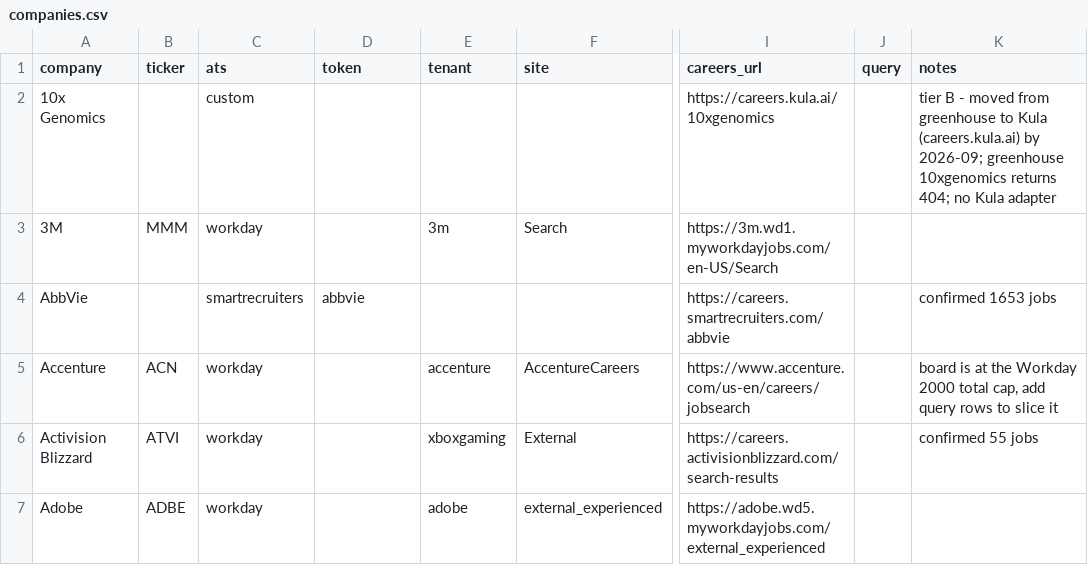
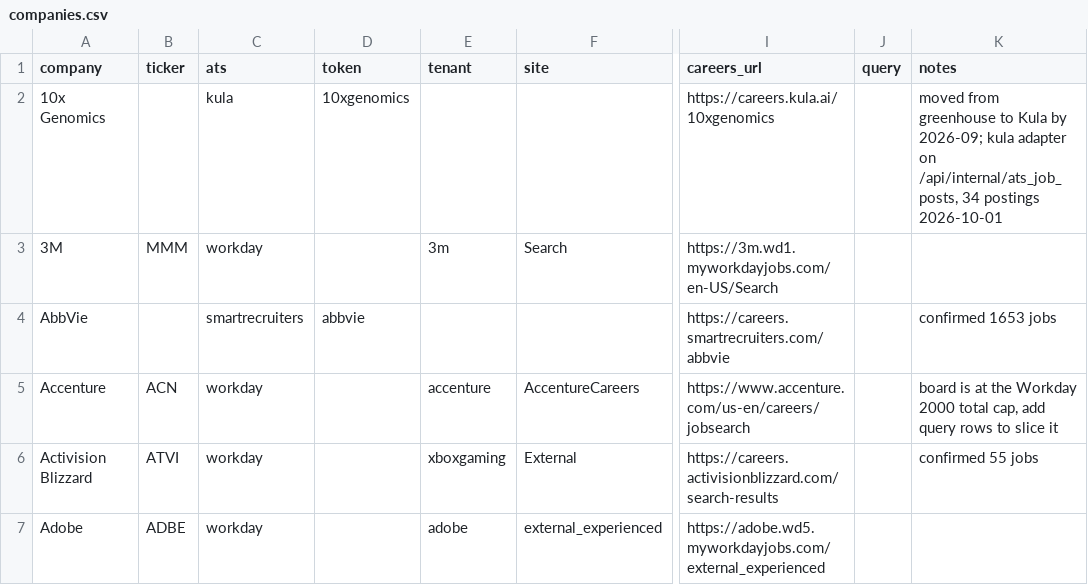
Before and after one commit to darischen/jobscan, a CSV file: registry/companies.csv, drawn as a sheet; only a part is shown, gaps mark what is left out; the diff names each change by its address in the sheet, - before the commit and + after, or states it on an @@ line.

Commit message:
Add kula adapter, return 10x Genomics to tier A
10x Genomics moved from greenhouse to Kula (careers.kula.ai/10xgenomics).
The board page is server rendered, but its own client reads postings
from /api/internal/ats_job_posts with accountName, page,
type=ats_job_post.index and items=99, no auth. The response carries
meta.count and meta.pages.

Measured 2026-10-01: meta.count 34, 34 unique ids, matching the 34 job
links in the rendered page. verify.py: 34 jobs, 100% dated from
launch_at, 3/3 links live, 0 early-career hits.

- token holds the Kula account name, so the adapter serves any Kula
  board with a one-line registry row.
- Location comes from each office's ready "City, State, Country" string,
  joined with "; " for multi-office postings.
- Links use /{account}/{id}, which redirects to the canonical id-slug
  page; the slug is not needed.

Ten offline tests via httpx.MockTransport.

```diff
--- a/registry/companies.csv
+++ b/registry/companies.csv
-C2 (ats): custom
+C2 (ats): kula
-D2 (token): (empty)
+D2 (token): 10xgenomics
-K2 (notes): tier B - moved from greenhouse to Kula (careers.kula.ai) by 2026-09; greenhouse 10xgenomics returns 404; no Kula adapter
+K2 (notes): moved from greenhouse to Kula by 2026-09; kula adapter on /api/internal/ats_job_posts, 34 postings 2026-10-01
```
Also changed, not shown: 3 other files.
